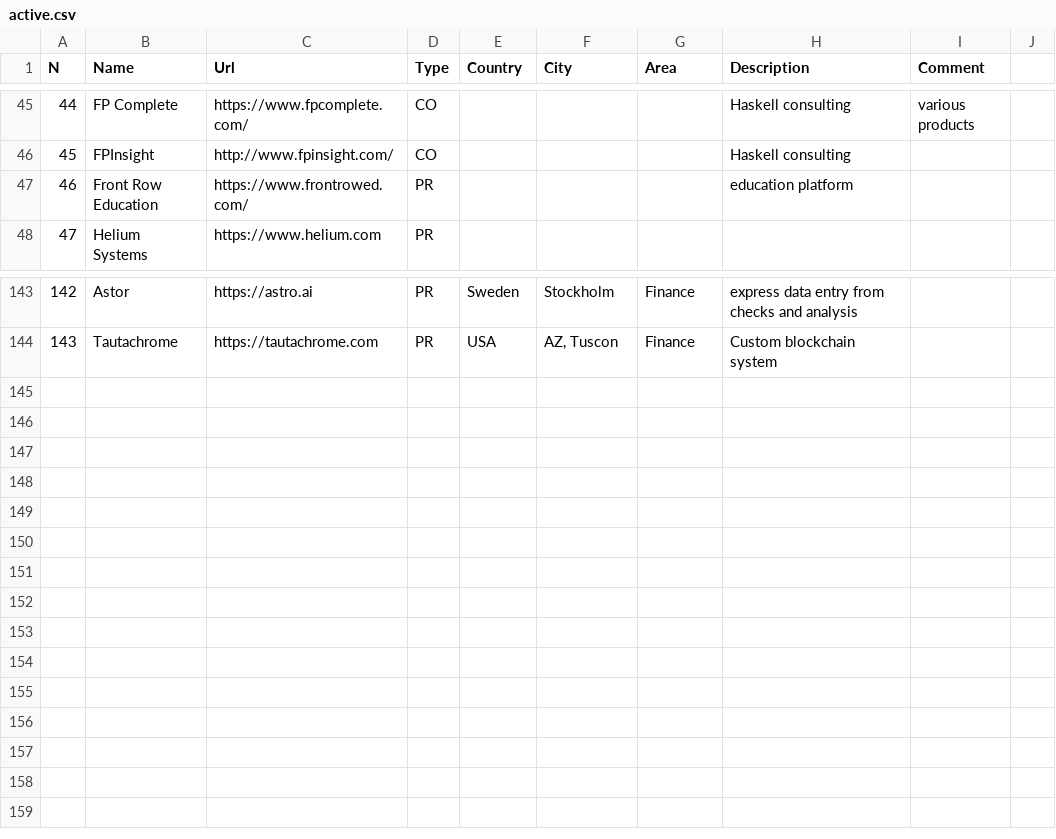
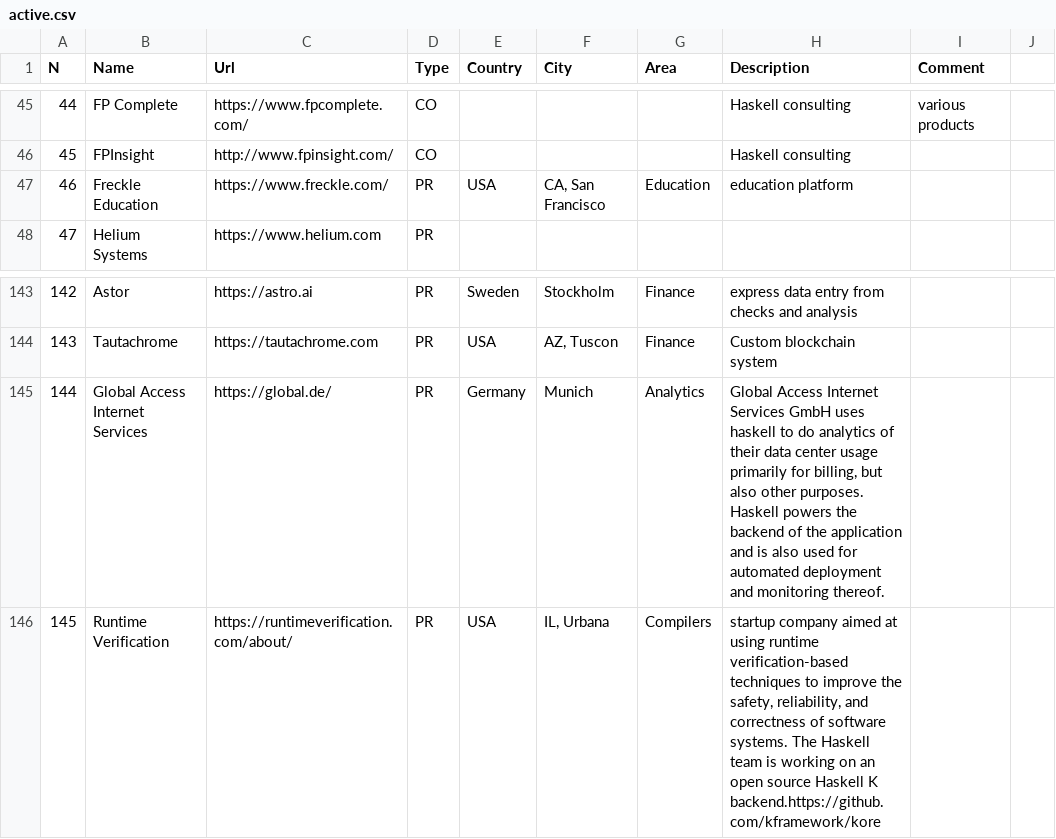
Before and after one commit to sigrlami/haskellcosm, a CSV file: companies/active.csv, drawn as a sheet; only a part is shown, gaps mark what is left out; removed rows and columns are numbered as before the commit, all else as after; the diff names each change by its address in the sheet, - before the commit and + after, or states it on an @@ line.

Commit message:
update companies data

```diff
--- a/companies/active.csv
+++ b/companies/active.csv
-row 47: 46 | Front Row Education | https://www.frontrowed.com/ | PR |  |  |  | education platform
+row 47: 46 | Freckle Education | https://www.freckle.com/ | PR | USA | CA, San Francisco | Education | education platform
+row 145: 144 | Global Access Internet Services | https://global.de/ | PR | Germany | Munich | Analytics | Global Access Internet Services GmbH uses haskell to do analytics of their data center usage primarily for billing, but also other purposes. Haskell powers the backend of the application and is also used for automated deployment and monitoring thereof.
+row 146: 145 | Runtime Verification | https://runtimeverification.com/about/ | PR | USA | IL, Urbana | Compilers | startup company aimed at using runtime verification-based techniques to improve the safety, reliability, and correctness of software systems. The Haskell team is working on an open source Haskell K backend.https://github.com/kframework/kore
```
Also changed, not shown: companies/inactive.csv.
